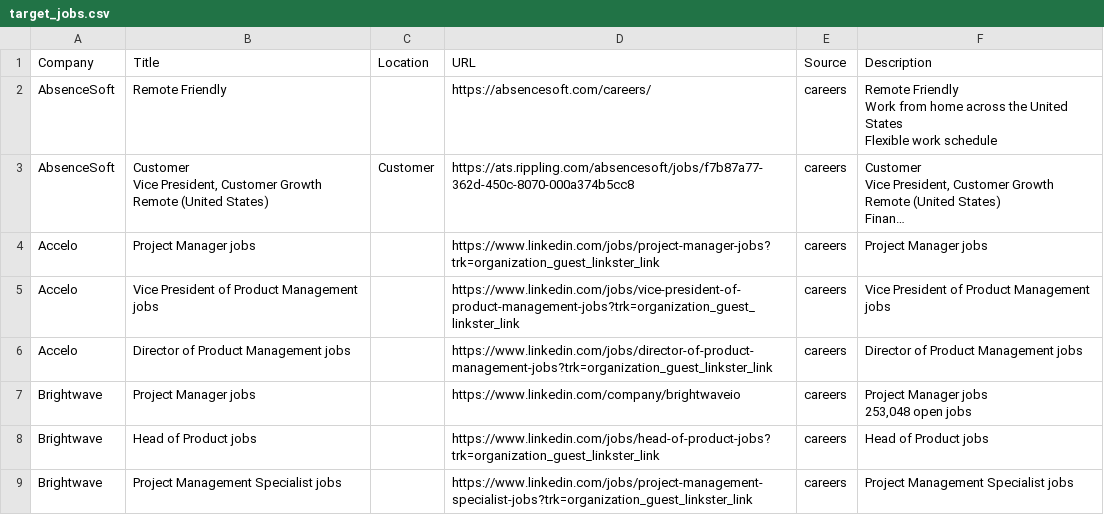
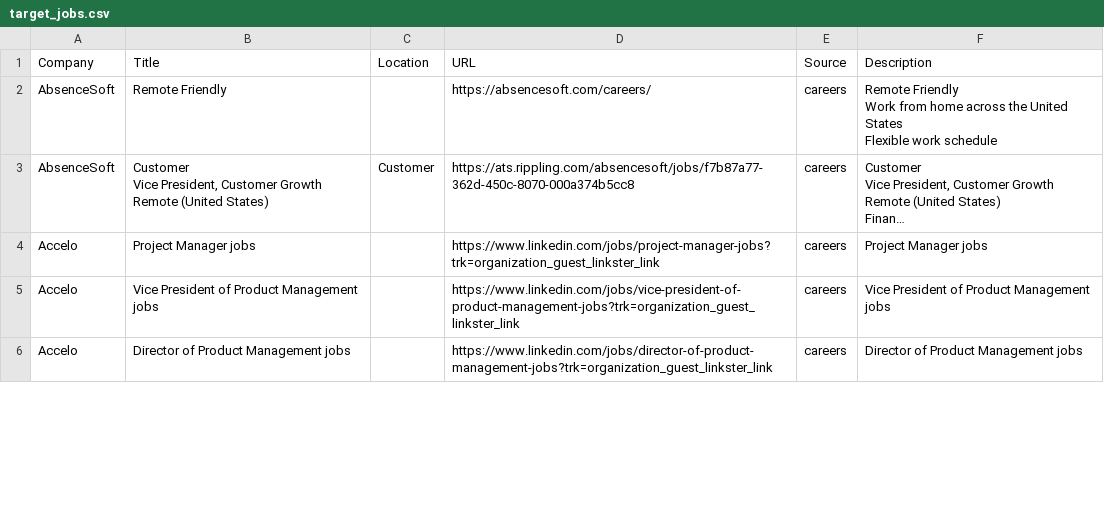
Before and after one commit to starstead/job-scraper, a CSV file: results/target_jobs.csv, drawn as a sheet; only a part is shown; long unchanged cells end in …; the diff covers the shown part only.

```diff
--- a/results/target_jobs.csv
+++ b/results/target_jobs.csv
@@ -53,13 +53 @@ Accelo,Vice President of Product Management jobs,,https://www.linkedin.com/jobs/
 Accelo,Director of Product Management jobs,,https://www.linkedin.com/jobs/director-of-product-management-jobs?trk=organization_guest_linkster_link,careers,Director of Product Management jobs
-Brightwave,Project Manager jobs,,https://www.linkedin.com/company/brightwaveio,careers,"Project Manager jobs
-
-
-
-
-
-
-
-
-        253,048 open jobs"
-Brightwave,Head of Product jobs,,https://www.linkedin.com/jobs/head-of-product-jobs?trk=organization_guest_linkster_link,careers,Head of Product jobs
-Brightwave,Project Management Specialist jobs,,https://www.linkedin.com/jobs/project-management-specialist-jobs?trk=organization_guest_linkster_link,careers,Project Management Specialist jobs
```
Also changed, not shown: 1 added row, 2 removed rows, 1 moved row and 2 edited cells elsewhere in this file, 1 other file.
